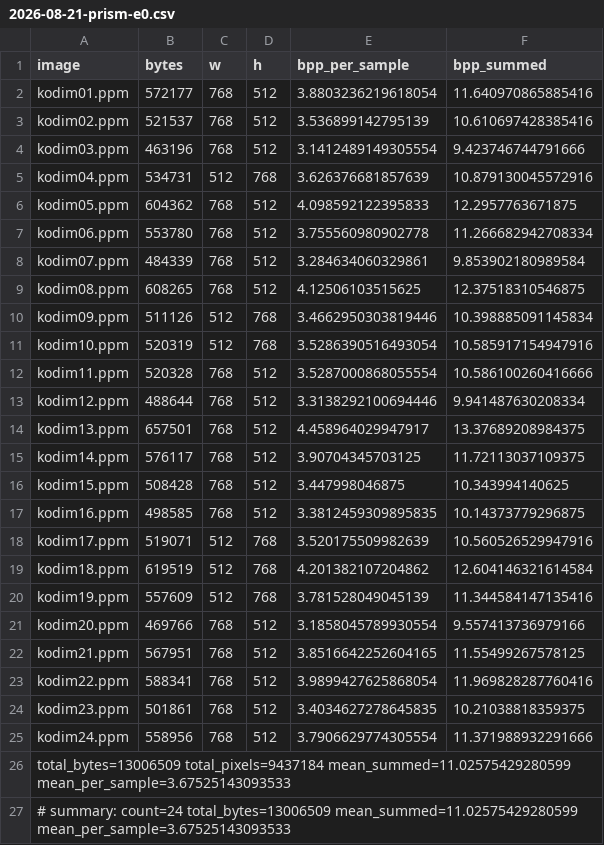
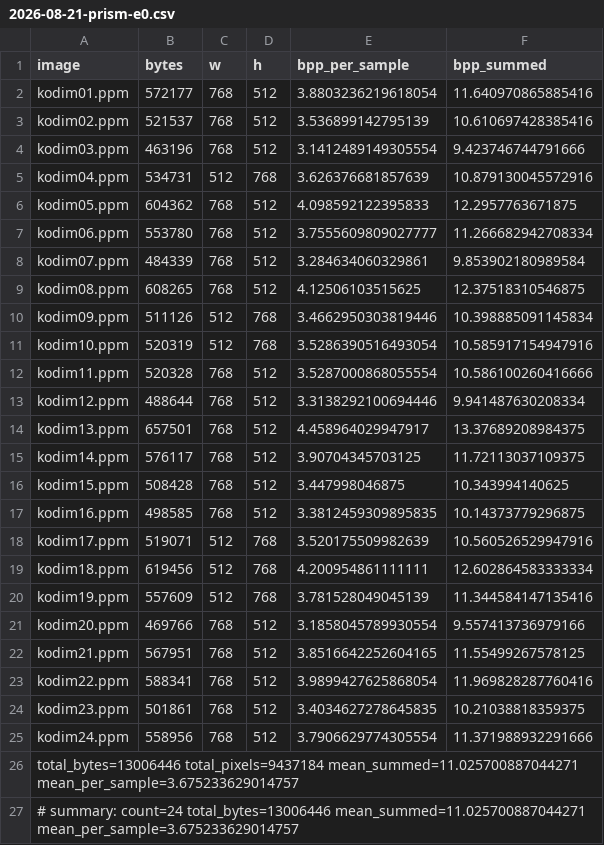
Before and after one commit to Userfrom1995/RandomLabs, a CSV file: prism/benchmarks/results/2026-08-21-prism-e0.csv, drawn as a sheet.

```diff
--- a/prism/benchmarks/results/2026-08-21-prism-e0.csv
+++ b/prism/benchmarks/results/2026-08-21-prism-e0.csv
@@ -6,3 +6,3 @@ kodim04.ppm,534731,512,768,3.626376681857639,10.879130045572916
 kodim05.ppm,604362,768,512,4.098592122395833,12.2957763671875
-kodim06.ppm,553780,768,512,3.755560980902778,11.266682942708334
+kodim06.ppm,553780,768,512,3.7555609809027777,11.266682942708334
 kodim07.ppm,484339,768,512,3.284634060329861,9.853902180989584
@@ -18,3 +18,3 @@ kodim16.ppm,498585,768,512,3.3812459309895835,10.14373779296875
 kodim17.ppm,519071,512,768,3.520175509982639,10.560526529947916
-kodim18.ppm,619519,512,768,4.201382107204862,12.604146321614584
+kodim18.ppm,619456,512,768,4.200954861111111,12.602864583333334
 kodim19.ppm,557609,512,768,3.781528049045139,11.344584147135416
@@ -25,3 +25,3 @@ kodim23.ppm,501861,768,512,3.4034627278645835,10.21038818359375
 kodim24.ppm,558956,768,512,3.7906629774305554,11.371988932291666
-total_bytes=13006509 total_pixels=9437184 mean_summed=11.02575429280599 mean_per_sample=3.67525143093533
-# summary: count=24 total_bytes=13006509 mean_summed=11.02575429280599 mean_per_sample=3.67525143093533
+total_bytes=13006446 total_pixels=9437184 mean_summed=11.025700887044271 mean_per_sample=3.675233629014757
+# summary: count=24 total_bytes=13006446 mean_summed=11.025700887044271 mean_per_sample=3.675233629014757
```
Also changed, not shown: prism/benchmarks/results/2026-08-22-prism-e0.csv, prism/benchmarks/results/2026-08-23-prism-e0.csv, 5 other files.
